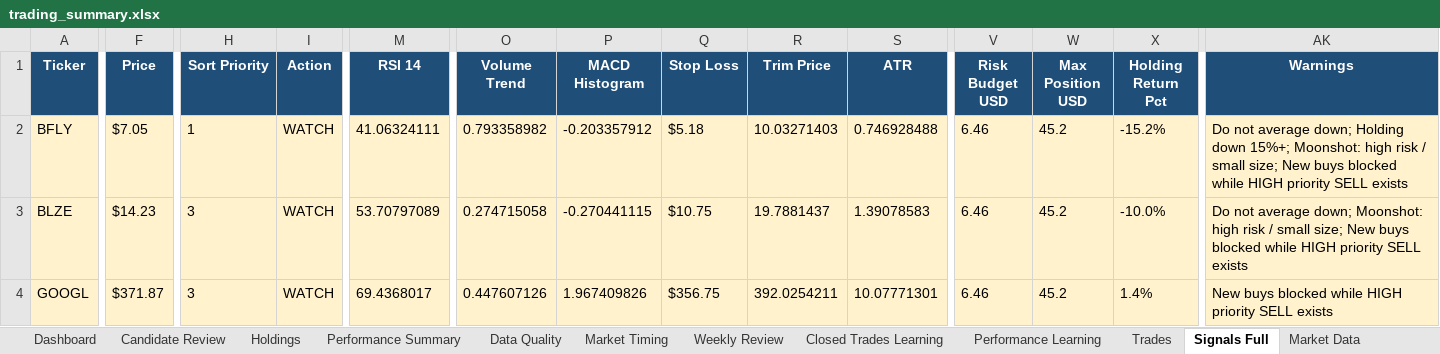
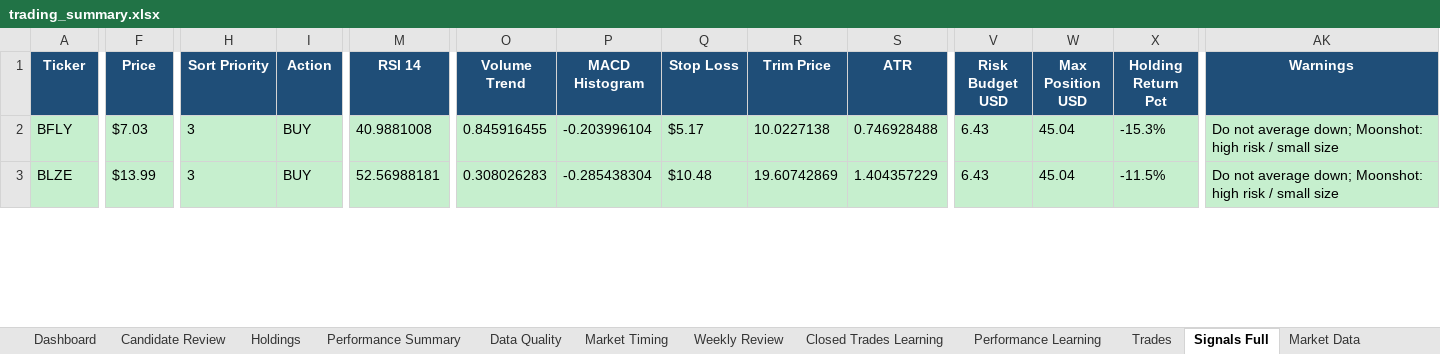
Before and after one commit to nicklc14/trading-engine-v2, an Excel workbook: output/trading_summary.xlsx, sheet Signals Full, drawn as a sheet; only a part is shown, gaps mark what is left out; values as stored, in another font and other column widths than the file's, no borders; removed rows and columns are numbered as before the commit, all else as after; rows hold the shown columns only; the diff covers the shown part only; the diff names each change by its address in the sheet, - before the commit and + after, or states it on an @@ line.

```diff
--- a/output/trading_summary.xlsx (sheet Signals Full)
+++ b/output/trading_summary.xlsx (sheet Signals Full)
-A2:AK3 fill: #FFF2CC
+A2:AK3 fill: #C6EFCE
-F2 (Price): $7.05
+F2 (Price): $7.03
-H2 (Sort Priority): 1
+H2 (Sort Priority): 3
-I2:I3 (Action): WATCH
+I2:I3 (Action): BUY
-M2 (RSI 14): 41.06324111
+M2 (RSI 14): 40.9881008
-O2 (Volume Trend): 0.793358982
+O2 (Volume Trend): 0.845916455
-P2 (MACD Histogram): -0.203357912
+P2 (MACD Histogram): -0.203996104
-Q2 (Stop Loss): $5.18
+Q2 (Stop Loss): $5.17
-R2 (Trim Price): 10.03271403
+R2 (Trim Price): 10.0227138
-V2:V3 (Risk Budget USD): 6.46
+V2:V3 (Risk Budget USD): 6.43
-W2:W3 (Max Position USD): 45.2
+W2:W3 (Max Position USD): 45.04
-X2 (Holding Return Pct): -15.2%
+X2 (Holding Return Pct): -15.3%
-AK2 (Warnings): …average down; Holding down 15%+; Moonshot: high risk / small size; New buys blocked while HIGH priority SELL exists
+AK2 (Warnings): …average down; Moonshot: high risk / small size
-F3 (Price): $14.23
+F3 (Price): $13.99
-M3 (RSI 14): 53.70797089
+M3 (RSI 14): 52.56988181
-O3 (Volume Trend): 0.274715058
+O3 (Volume Trend): 0.308026283
-P3 (MACD Histogram): -0.270441115
+P3 (MACD Histogram): -0.285438304
-Q3 (Stop Loss): $10.75
+Q3 (Stop Loss): $10.48
-R3 (Trim Price): 19.7881437
+R3 (Trim Price): 19.60742869
-S3 (ATR): 1.39078583
+S3 (ATR): 1.404357229
-X3 (Holding Return Pct): -10.0%
+X3 (Holding Return Pct): -11.5%
-AK3 (Warnings): …/ small size; New buys blocked while HIGH priority SELL exists
+AK3 (Warnings): …/ small size
-row 4: GOOGL | $371.87 | 3 | WATCH | 69.4368017 | 0.447607126 | 1.967409826 | $356.75 | 392.0254211 | 10.07771301 | 6.46 | 45.2 | 1.4% | New buys blocked while HIGH priority SELL exists
```
Also changed, not shown: 1 added row, 293 edited cells and cell formats elsewhere in this sheet, sheet Market Data, sheet Dashboard, sheet Market Timing, sheet Candidate Review, sheet Holdings, sheet Performance Summary, 1 more sheet, 14 other files.
